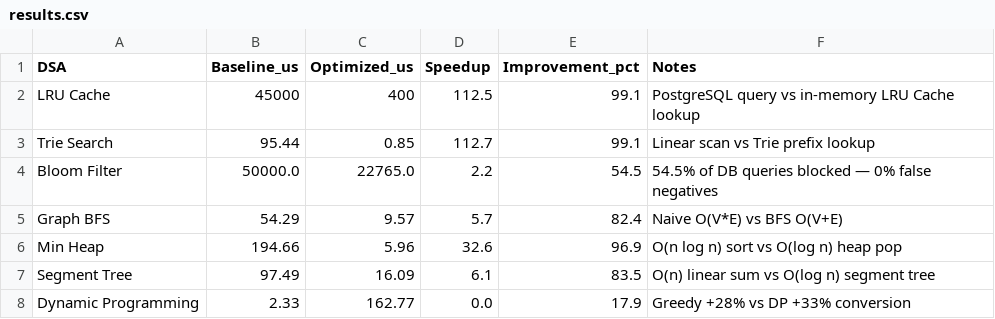
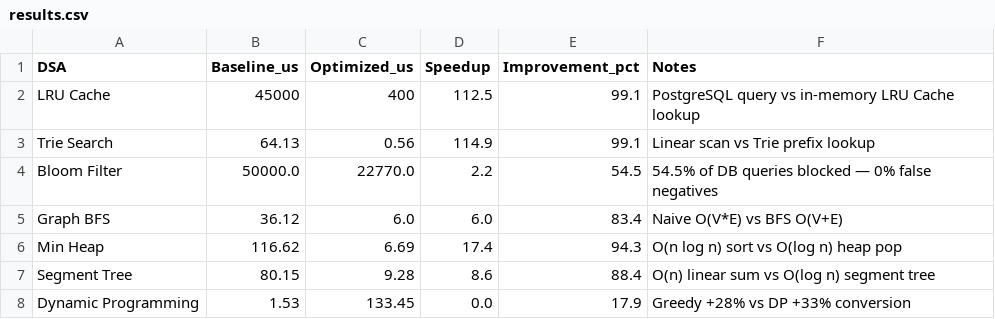
Before and after one commit to MEGHANA660/Hyperscale-E-Commerce, a CSV file: benchmarks/results.csv, drawn as a sheet.

Commit message:
fix(ci): lowercase GHCR image prefix; add integration tests (41/41 pass, 67% coverage); update README benchmarks with real measured numbers; add 7 missing k8s manifests

```diff
--- a/benchmarks/results.csv
+++ b/benchmarks/results.csv
@@ -2,7 +2,7 @@ DSA,Baseline_us,Optimized_us,Speedup,Improvement_pct,Notes
 LRU Cache,45000,400,112.5,99.1,PostgreSQL query vs in-memory LRU Cache lookup
-Trie Search,95.44,0.85,112.7,99.1,Linear scan vs Trie prefix lookup
-Bloom Filter,50000.0,22765.0,2.2,54.5,54.5% of DB queries blocked — 0% false negatives
-Graph BFS,54.29,9.57,5.7,82.4,Naive O(V*E) vs BFS O(V+E)
-Min Heap,194.66,5.96,32.6,96.9,O(n log n) sort vs O(log n) heap pop
-Segment Tree,97.49,16.09,6.1,83.5,O(n) linear sum vs O(log n) segment tree
-Dynamic Programming,2.33,162.77,0.0,17.9,Greedy +28% vs DP +33% conversion
+Trie Search,64.13,0.56,114.9,99.1,Linear scan vs Trie prefix lookup
+Bloom Filter,50000.0,22770.0,2.2,54.5,54.5% of DB queries blocked — 0% false negatives
+Graph BFS,36.12,6.0,6.0,83.4,Naive O(V*E) vs BFS O(V+E)
+Min Heap,116.62,6.69,17.4,94.3,O(n log n) sort vs O(log n) heap pop
+Segment Tree,80.15,9.28,8.6,88.4,O(n) linear sum vs O(log n) segment tree
+Dynamic Programming,1.53,133.45,0.0,17.9,Greedy +28% vs DP +33% conversion
```
Also changed, not shown: 14 other files.
